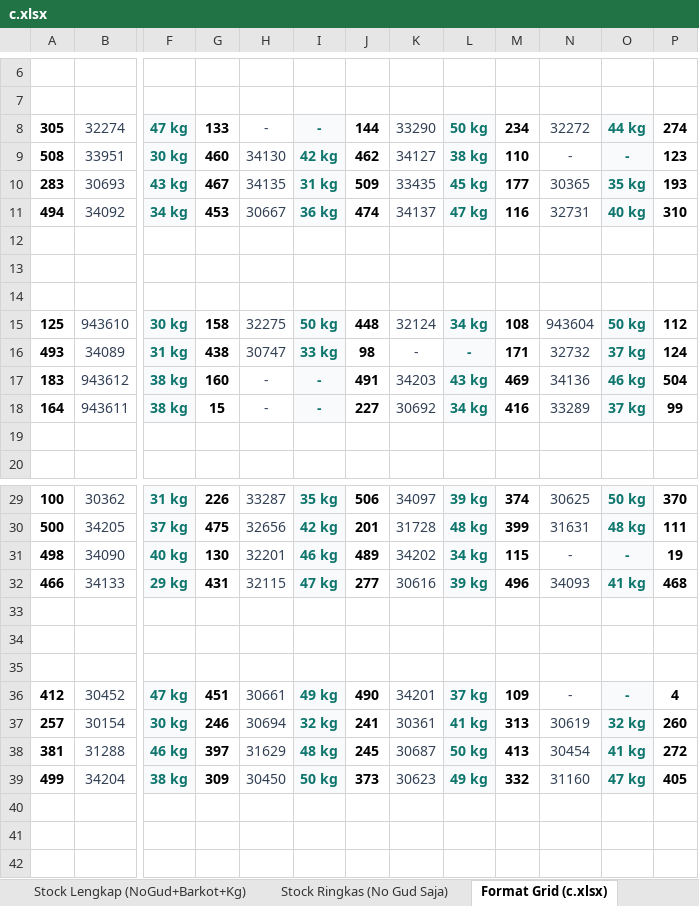
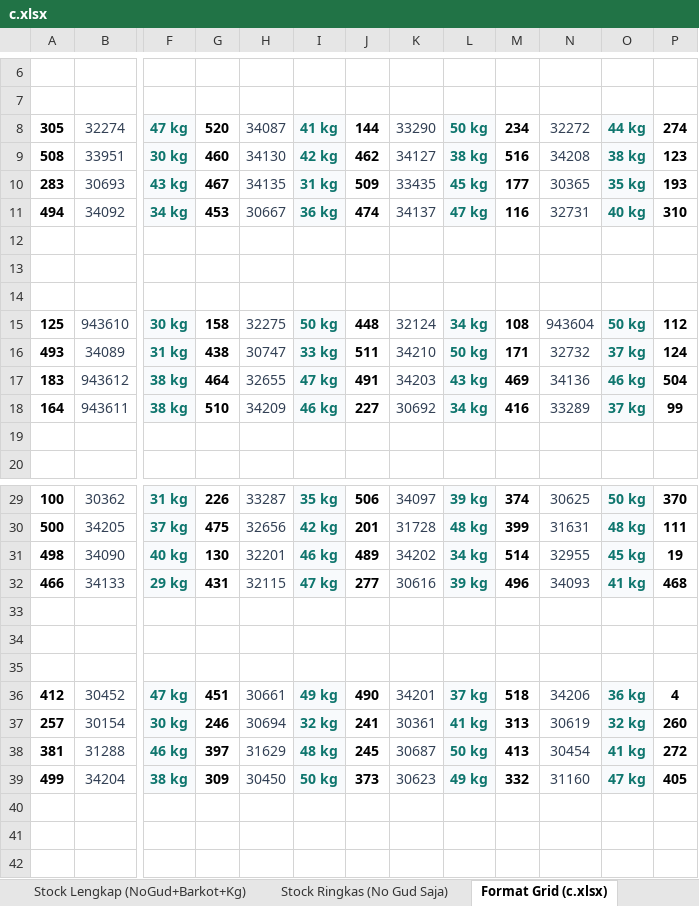
Before and after one commit to grndnstnmlk/stock-gudang-susunan, an Excel workbook: c.xlsx, sheet Format Grid (c.xlsx), drawn as a sheet; only a part is shown, gaps mark what is left out; values as stored, in another font and other column widths than the file's, no borders; the diff covers the shown part only; the diff names each change by its address in the sheet, - before the commit and + after, or states it on an @@ line.

```diff
--- a/c.xlsx (sheet Format Grid (c.xlsx))
+++ b/c.xlsx (sheet Format Grid (c.xlsx))
-G8: 133
+G8: 520
-H8: -
+H8: 34087
-I8: -
+I8: 41 kg
-M9: 110
+M9: 516
-N9: -
+N9: 34208
-O9: -
+O9: 38 kg
-J16: 98
+J16: 511
-K16: -
+K16: 34210
-L16: -
+L16: 50 kg
-G17: 160
+G17: 464
-H17: -
+H17: 32655
-I17: -
+I17: 47 kg
-G18: 15
+G18: 510
-H18: -
+H18: 34209
-I18: -
+I18: 46 kg
-M31: 115
+M31: 514
-N31: -
+N31: 32955
-O31: -
+O31: 45 kg
-M36: 109
+M36: 518
-N36: -
+N36: 34206
-O36: -
+O36: 36 kg
```
Also changed, not shown: 20 added rows and 20 removed rows elsewhere in this sheet, sheet Stock Lengkap (NoGud+Barkot+Kg), sheet Rekapitulasi & Cari Bal, sheet Stock Ringkas (No Gud Saja), Stock_Susunan_Bal_30_Agustus_2026.xlsx, 2 other files.
